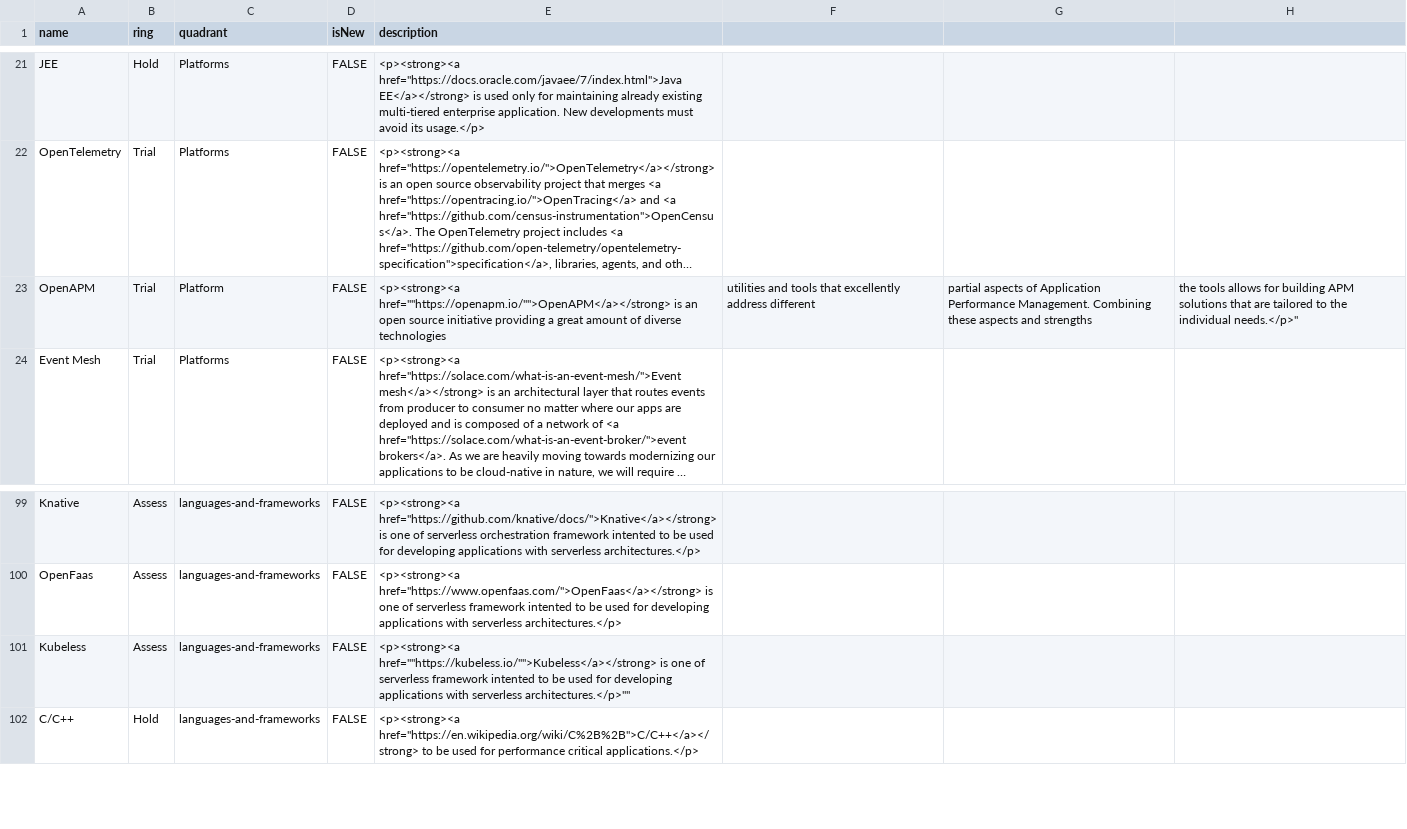
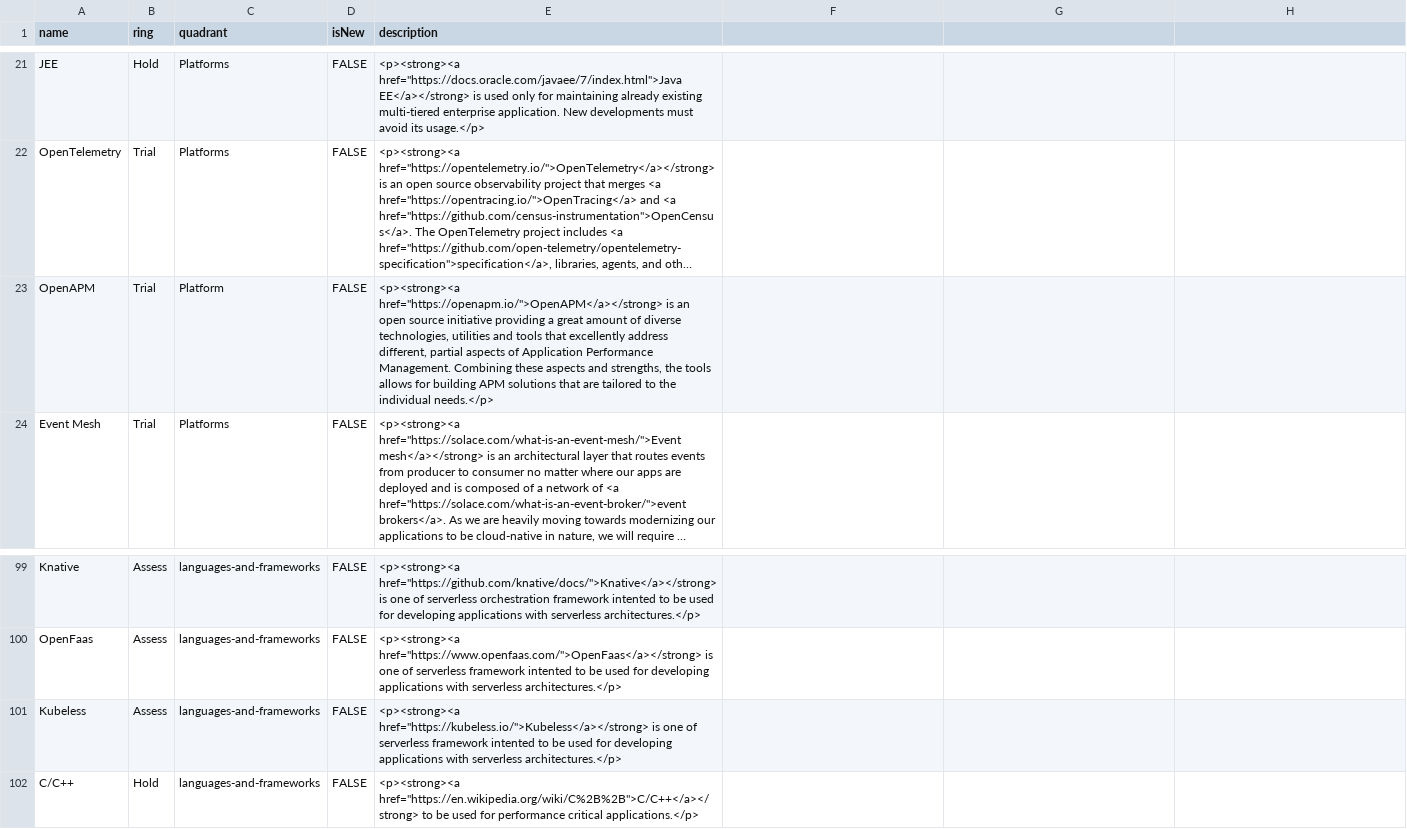
Before and after one commit to lhsystems/technology-radar, a CSV file: Lufthansa Systems Tech Radar.csv, drawn as a sheet; only a part is shown, gaps mark what is left out; long unchanged cells end in …; the diff names each change by its address in the sheet, - before the commit and + after, or states it on an @@ line.

Commit message:
format fix for 4th in-complete version

```diff
--- a/Lufthansa Systems Tech Radar.csv
+++ b/Lufthansa Systems Tech Radar.csv
-E23 (description): <p><strong><a href=""https://openapm.io/"">OpenAPM</a></strong> is an open source initiative providing a great amount of diverse technologies
+E23 (description): <p><strong><a href="https://openapm.io/">OpenAPM</a></strong> is an open source initiative providing a great amount of diverse technologies, utilities and tools that excellently address different, partial aspects of Application Performance Management. Combining these aspects and strengths, the tools allows for building APM solutions that are tailored to the individual needs.</p>
-F23: utilities and tools that excellently address different
+F23: (empty)
-G23: partial aspects of Application Performance Management. Combining these aspects and strengths
+G23: (empty)
-H23: the tools allows for building APM solutions that are tailored to the individual needs.</p>"
+H23: (empty)
-E101 (description): <p><strong><a href=""https://kubeless.io/"">Kubeless</a></strong> is one of serverless framework intented to be used for developing applications with serverless architectures.</p>""
+E101 (description): <p><strong><a href="https://kubeless.io/">Kubeless</a></strong> is one of serverless framework intented to be used for developing applications with serverless architectures.</p>
```
